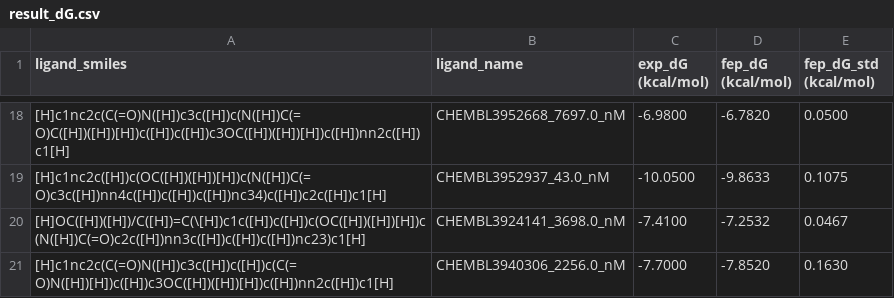
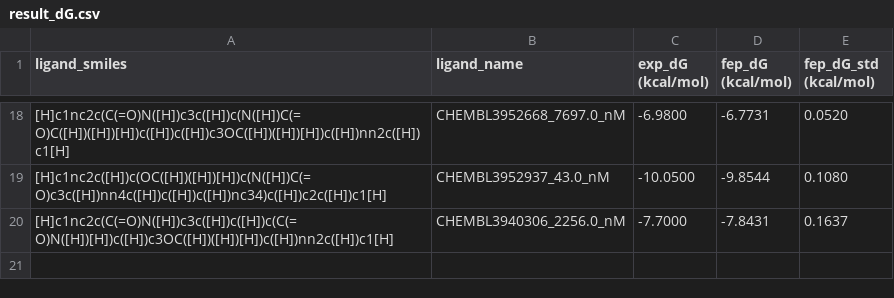
Before and after one commit to dptech-corp/Uni-FEP-Benchmarks, a CSV file: uni_fep_benchmarks/ChEMBL|IRAK4|CHEMBL3887963|g3/result_dG.csv, drawn as a sheet; only a part is shown, gaps mark what is left out; the diff covers the shown part only.

```diff
--- a/uni_fep_benchmarks/ChEMBL|IRAK4|CHEMBL3887963|g3/result_dG.csv
+++ b/uni_fep_benchmarks/ChEMBL|IRAK4|CHEMBL3887963|g3/result_dG.csv
@@ -18,4 +18,3 @@ ligand_smiles,ligand_name,exp_dG (kcal/mol),fep_dG (kcal/mol),fep_dG_std (kcal/m
-[H]c1nc2c(C(=O)N([H])c3c([H])c(N([H])C(=O)C([H])([H])[H])c([H])c([H])c3OC([H])([H])[H])c([H])nn2c([H])c1[H],CHEMBL3952668_7697.0_nM,-6.9800,-6.7820,0.0500
-[H]c1nc2c([H])c(OC([H])([H])[H])c(N([H])C(=O)c3c([H])nn4c([H])c([H])c([H])nc34)c([H])c2c([H])c1[H],CHEMBL3952937_43.0_nM,-10.0500,-9.8633,0.1075
-[H]OC([H])([H])/C([H])=C(\[H])c1c([H])c([H])c(OC([H])([H])[H])c(N([H])C(=O)c2c([H])nn3c([H])c([H])c([H])nc23)c1[H],CHEMBL3924141_3698.0_nM,-7.4100,-7.2532,0.0467
-[H]c1nc2c(C(=O)N([H])c3c([H])c([H])c(C(=O)N([H])[H])c([H])c3OC([H])([H])[H])c([H])nn2c([H])c1[H],CHEMBL3940306_2256.0_nM,-7.7000,-7.8520,0.1630
+[H]c1nc2c(C(=O)N([H])c3c([H])c(N([H])C(=O)C([H])([H])[H])c([H])c([H])c3OC([H])([H])[H])c([H])nn2c([H])c1[H],CHEMBL3952668_7697.0_nM,-6.9800,-6.7731,0.0520
+[H]c1nc2c([H])c(OC([H])([H])[H])c(N([H])C(=O)c3c([H])nn4c([H])c([H])c([H])nc34)c([H])c2c([H])c1[H],CHEMBL3952937_43.0_nM,-10.0500,-9.8544,0.1080
+[H]c1nc2c(C(=O)N([H])c3c([H])c([H])c(C(=O)N([H])[H])c([H])c3OC([H])([H])[H])c([H])nn2c([H])c1[H],CHEMBL3940306_2256.0_nM,-7.7000,-7.8431,0.1637
```
Also changed, not shown: 32 edited cells elsewhere in this file, 1 other file.
